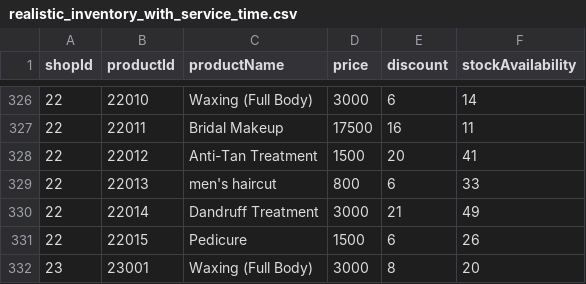
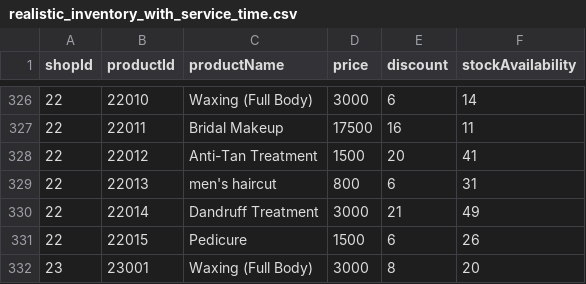
Before and after one commit to UnmeshPatra/Minor-Project-Backend, a CSV file: realistic_inventory_with_service_time.csv, drawn as a sheet; only a part is shown, gaps mark what is left out.

```diff
--- a/realistic_inventory_with_service_time.csv
+++ b/realistic_inventory_with_service_time.csv
@@ -328,3 +328,3 @@ shopId,productId,productName,price,discount,stockAvailability
 22,22012,Anti-Tan Treatment,1500,20,41
-22,22013,men's haircut,800,6,33
+22,22013,men's haircut,800,6,31
 22,22014,Dandruff Treatment,3000,21,49
```
Also changed, not shown: shopdata_with_time.csv, 2 other files.
